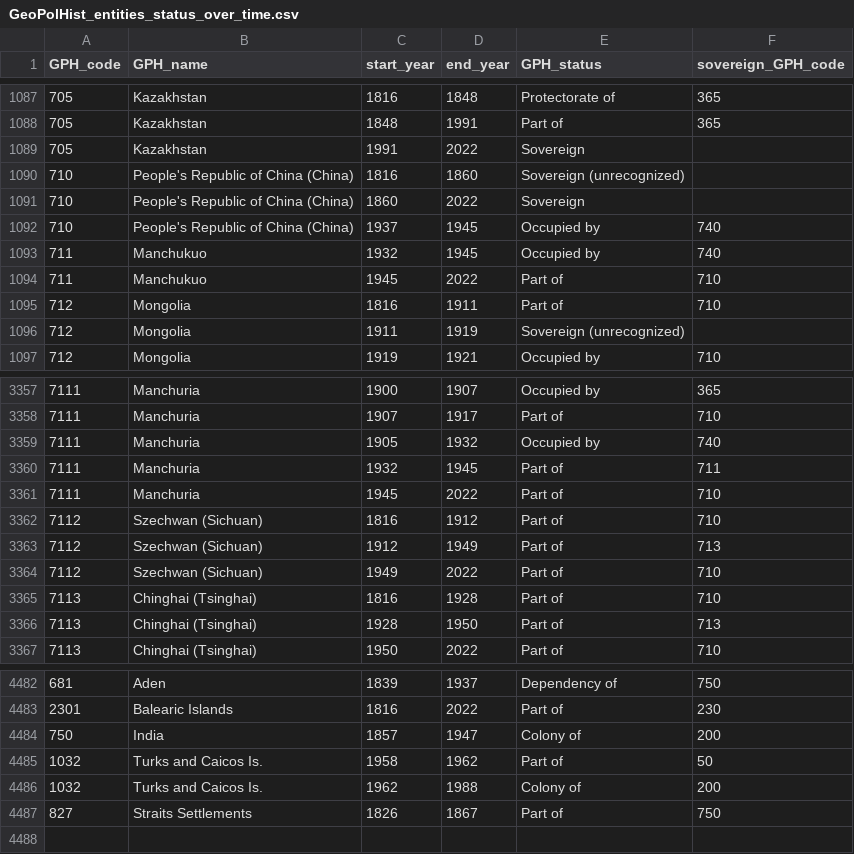
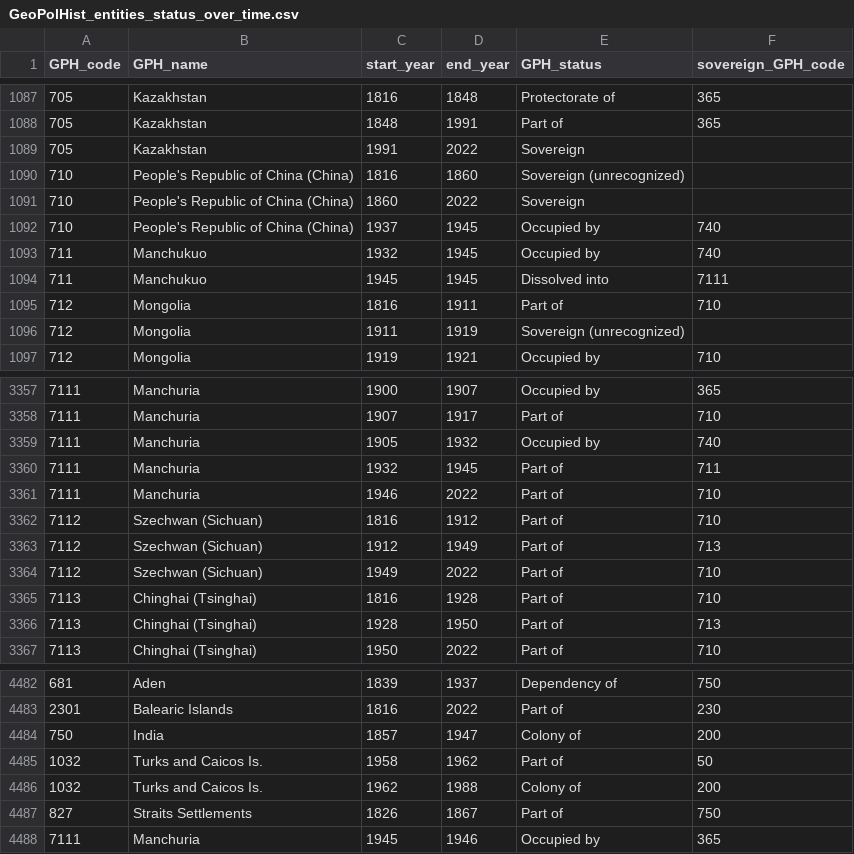
Before and after one commit to medialab/GeoPolHist, a CSV file: data/GeoPolHist_entities_status_over_time.csv, drawn as a sheet; only a part is shown, gaps mark what is left out.

Commit message:
Status of Manchukuo, Manchuria

```diff
--- a/data/GeoPolHist_entities_status_over_time.csv
+++ b/data/GeoPolHist_entities_status_over_time.csv
@@ -1093,3 +1093,3 @@ GPH_code,GPH_name,start_year,end_year,GPH_status,sovereign_GPH_code
 711,Manchukuo,1932,1945,Occupied by,740
-711,Manchukuo,1945,2022,Part of,710
+711,Manchukuo,1945,1945,Dissolved into,7111
 712,Mongolia,1816,1911,Part of,710
@@ -3360,3 +3360,3 @@ GPH_code,GPH_name,start_year,end_year,GPH_status,sovereign_GPH_code
 7111,Manchuria,1932,1945,Part of,711
-7111,Manchuria,1945,2022,Part of,710
+7111,Manchuria,1946,2022,Part of,710
 7112,Szechwan (Sichuan),1816,1912,Part of,710
@@ -4487 +4487,2 @@ GPH_code,GPH_name,start_year,end_year,GPH_status,sovereign_GPH_code
 827,Straits Settlements,1826,1867,Part of,750
+7111,Manchuria,1945,1946,Occupied by,365
```
